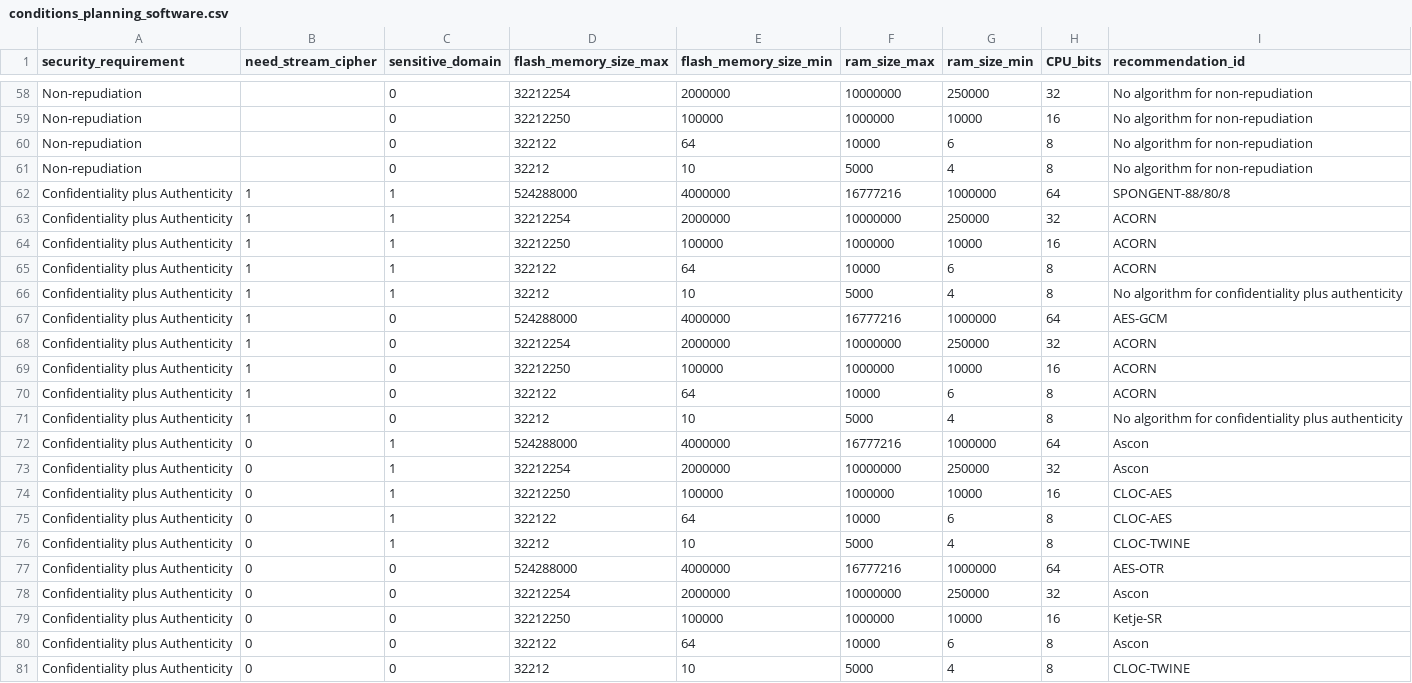
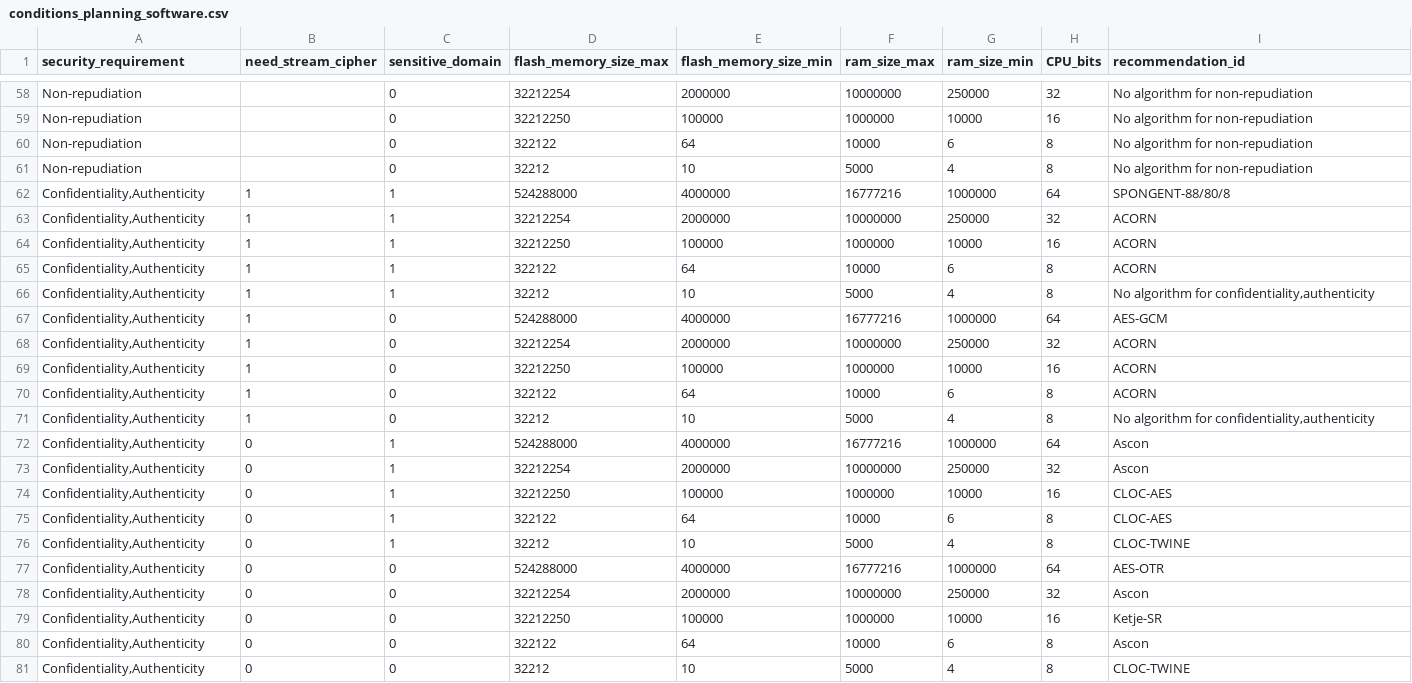
Before and after one commit to SECURIoTESIGN/SAM-Modules, a CSV file: Lightweight Criptographic Algorithms Recommendation (LWCAR)/conditions_planning_software.csv, drawn as a sheet; only a part is shown, gaps mark what is left out; the diff names each change by its address in the sheet, - before the commit and + after, or states it on an @@ line.

```diff
--- a/Lightweight Criptographic Algorithms Recommendation (LWCAR)/conditions_planning_software.csv
+++ b/Lightweight Criptographic Algorithms Recommendation (LWCAR)/conditions_planning_software.csv
-A62:A81 (security_requirement): Confidentiality plus Authenticity
+A62:A81 (security_requirement): Confidentiality,Authenticity
-I66 (recommendation_id): …algorithm for confidentiality plus authenticity
+I66 (recommendation_id): …algorithm for confidentiality,authenticity
-I71 (recommendation_id): …algorithm for confidentiality plus authenticity
+I71 (recommendation_id): …algorithm for confidentiality,authenticity
```
Also changed, not shown: Lightweight Criptographic Algorithms Recommendation (LWCAR)/conditions_existing_software.csv, Lightweight Criptographic Algorithms Recommendation (LWCAR)/conditions_hardware.csv, 2 other files.
